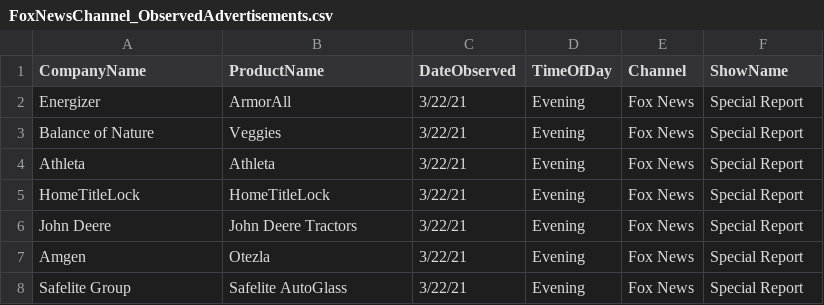
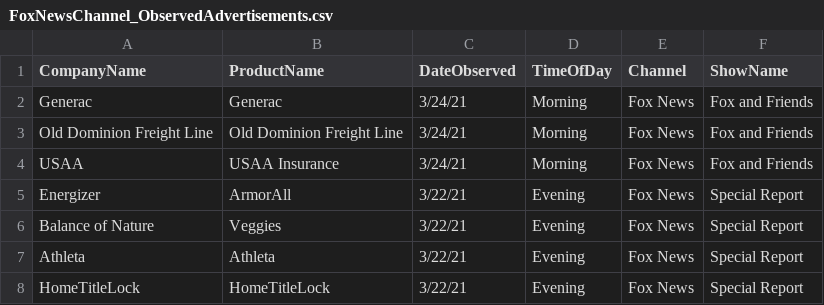
Before and after one commit to whoadvertiseson/whoadvertiseson, a CSV file: FoxNews/FoxNewsChannel_ObservedAdvertisements.csv, drawn as a sheet; only a part is shown; the shorter side is filled out with more unchanged rows; the diff names each change by its address in the sheet, - before the commit and + after, or states it on an @@ line.

```diff
--- a/FoxNews/FoxNewsChannel_ObservedAdvertisements.csv
+++ b/FoxNews/FoxNewsChannel_ObservedAdvertisements.csv
+row 2: Generac | Generac | 3/24/21 | Morning | Fox News | Fox and Friends
+row 3: Old Dominion Freight Line | Old Dominion Freight Line | 3/24/21 | Morning | Fox News | Fox and Friends
+row 4: USAA | USAA Insurance | 3/24/21 | Morning | Fox News | Fox and Friends
```
Also changed, not shown: FoxNews/FoxNewsChannel_RecentTopAdvertisers.csv, 1 other file.
